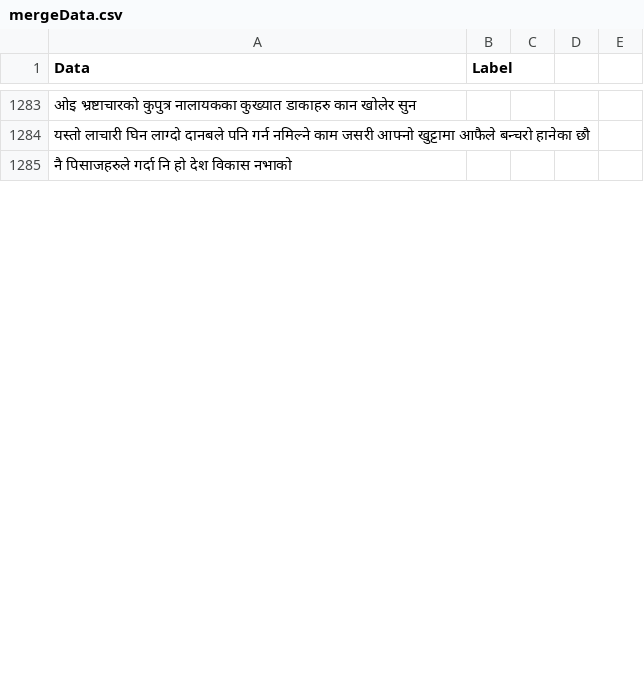
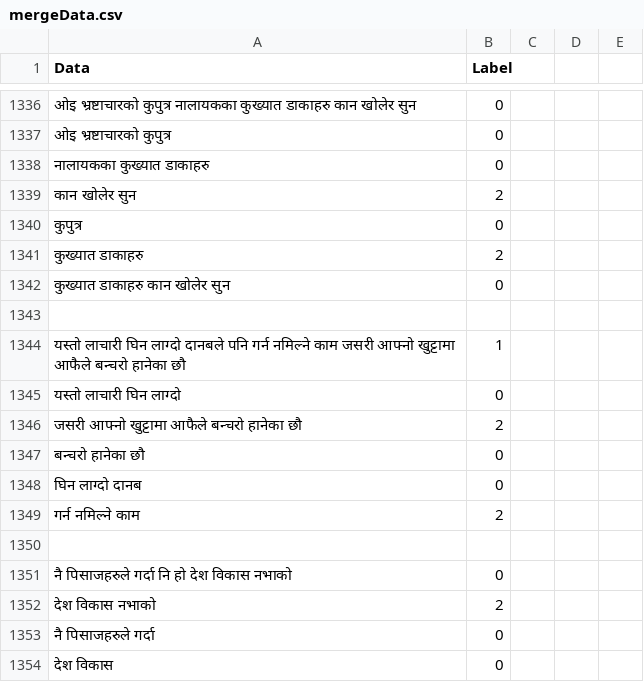
Before and after one commit to smaheshacharya/Nepali-Sentiment-Analysis, a CSV file: mergeData.csv, drawn as a sheet; only a part is shown, gaps mark what is left out; addresses are those after the commit; the diff covers the shown part only; the diff names each change by its address in the sheet, - before the commit and + after, or states it on an @@ line.

```diff
--- a/mergeData.csv
+++ b/mergeData.csv
-B1336 (Label): (empty)
+B1336 (Label): 0
+row 1337: ओइ भ्रष्टाचारको कुपुत्र | 0
+row 1338: नालायकका कुख्यात डाकाहरु | 0
+row 1339: कान खोलेर सुन | 2
+row 1340: कुपुत्र | 0
+row 1341: कुख्यात डाकाहरु | 2
+row 1342: कुख्यात डाकाहरु कान खोलेर सुन | 0
+row 1343: (empty)
-B1344 (Label): (empty)
+B1344 (Label): 1
+row 1345: यस्तो लाचारी घिन लाग्दो | 0
+row 1346: जसरी आफ्नो खुट्टामा आफैले बन्चरो हानेका छौ | 2
+row 1347: बन्चरो हानेका छौ | 0
+row 1348: घिन लाग्दो दानब | 0
+row 1349: गर्न नमिल्ने काम | 2
+row 1350: (empty)
-B1351 (Label): (empty)
+B1351 (Label): 0
+row 1352: देश विकास नभाको | 2
+row 1353: नै पिसाजहरुले गर्दा | 0
+row 1354: देश विकास | 0
```
Also changed, not shown: 67 added rows and 10 edited cells elsewhere in this file.
